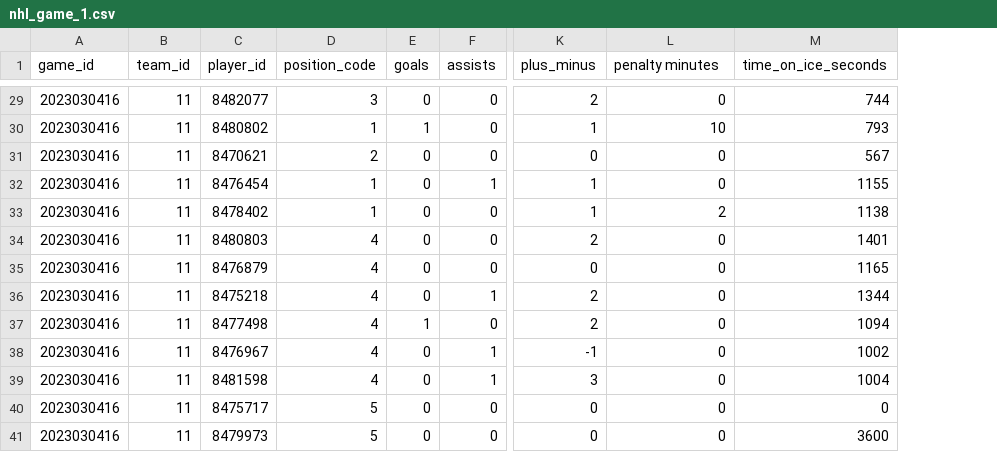
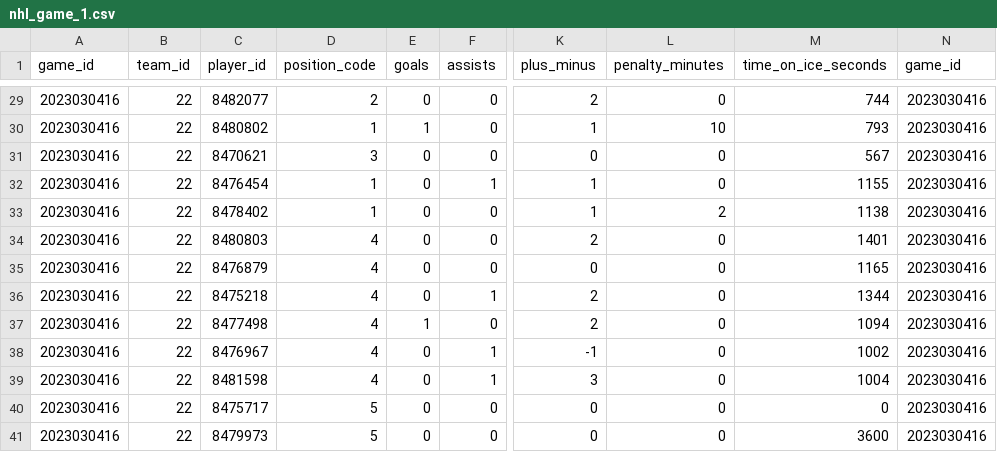
Before and after one commit to Jake-Fowlie/DATA471_Assignment_1, a CSV file: data/cleaned/nhl_game_1.csv, drawn as a sheet; only a part is shown, gaps mark what is left out; the diff covers the shown part only; the diff names each change by its address in the sheet, - before the commit and + after, or states it on an @@ line.

```diff
--- a/data/cleaned/nhl_game_1.csv
+++ b/data/cleaned/nhl_game_1.csv
+column N (game_id), rows 29-41: all 2023030416
-L1: penalty minutes
+L1: penalty_minutes
-B29:B41 (team_id): 11
+B29:B41 (team_id): 22
-D29 (position_code): 3
+D29 (position_code): 2
-D31 (position_code): 2
+D31 (position_code): 3
```
Also changed, not shown: 33 edited cells elsewhere in this file, 3 other files.
